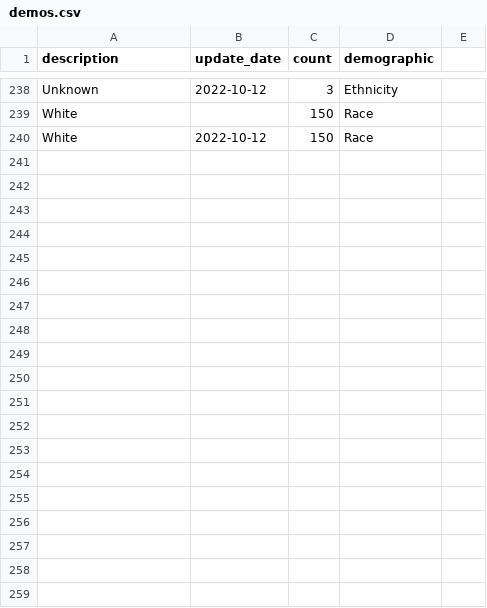
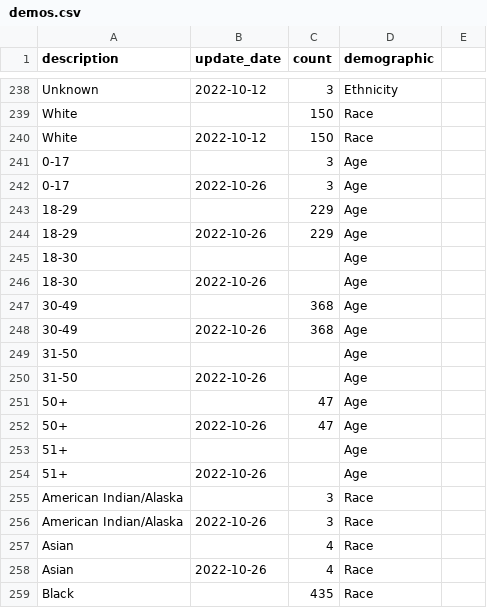
Before and after one commit to wf-id/nc-mpx, a CSV file: data/demos.csv, drawn as a sheet; only a part is shown, gaps mark what is left out; the diff covers the shown part only.

```diff
--- a/data/demos.csv
+++ b/data/demos.csv
@@ -240 +240,20 @@ White,,150,Race
 White,2022-10-12,150,Race
+0-17,,3,Age
+0-17,2022-10-26,3,Age
+18-29,,229,Age
+18-29,2022-10-26,229,Age
+18-30,,,Age
+18-30,2022-10-26,,Age
+30-49,,368,Age
+30-49,2022-10-26,368,Age
+31-50,,,Age
+31-50,2022-10-26,,Age
+50+,,47,Age
+50+,2022-10-26,47,Age
+51+,,,Age
+51+,2022-10-26,,Age
+American Indian/Alaska,,3,Race
+American Indian/Alaska,2022-10-26,3,Race
+Asian,,4,Race
+Asian,2022-10-26,4,Race
+Black,,435,Race
```
Also changed, not shown: 21 added rows elsewhere in this file, data/mpx.csv, 1 other file.
